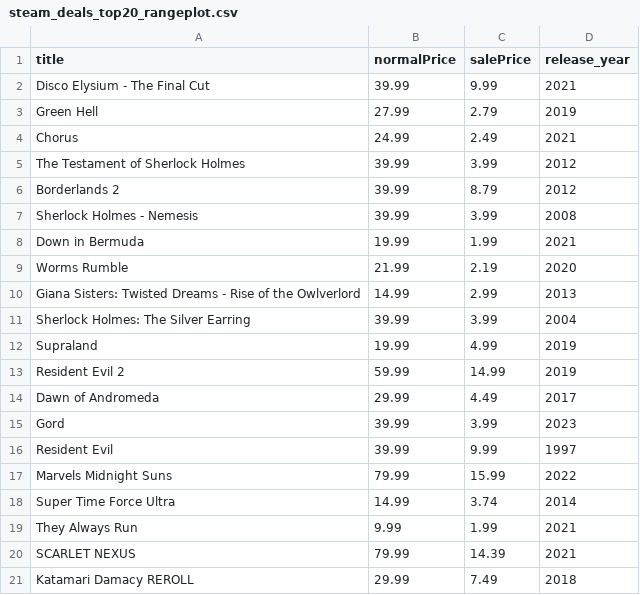
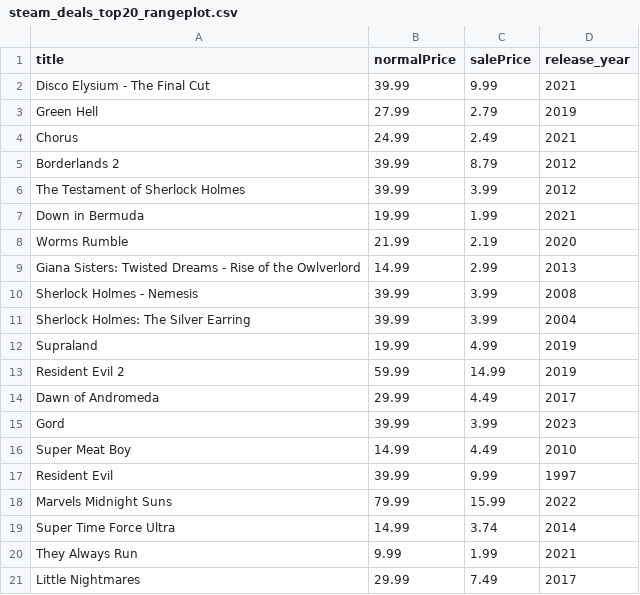
Before and after one commit to haiyib/steam-games, a CSV file: steam_deals_top20_rangeplot.csv, drawn as a sheet.

```diff
--- a/steam_deals_top20_rangeplot.csv
+++ b/steam_deals_top20_rangeplot.csv
@@ -4,5 +4,4 @@ Green Hell,27.99,2.79,2019
 Chorus,24.99,2.49,2021
+Borderlands 2,39.99,8.79,2012
 The Testament of Sherlock Holmes,39.99,3.99,2012
-Borderlands 2,39.99,8.79,2012
-Sherlock Holmes - Nemesis,39.99,3.99,2008
 Down in Bermuda,19.99,1.99,2021
@@ -10,2 +9,3 @@ Worms Rumble,21.99,2.19,2020
 Giana Sisters: Twisted Dreams - Rise of the Owlverlord,14.99,2.99,2013
+Sherlock Holmes - Nemesis,39.99,3.99,2008
 Sherlock Holmes: The Silver Earring,39.99,3.99,2004
@@ -15,2 +15,3 @@ Dawn of Andromeda,29.99,4.49,2017
 Gord,39.99,3.99,2023
+Super Meat Boy,14.99,4.49,2010
 Resident Evil,39.99,9.99,1997
@@ -19,3 +20,2 @@ Super Time Force Ultra,14.99,3.74,2014
 They Always Run,9.99,1.99,2021
-SCARLET NEXUS,79.99,14.39,2021
-Katamari Damacy REROLL,29.99,7.49,2018
+Little Nightmares,29.99,7.49,2017
```
Also changed, not shown: cheapshark_updated.csv, 1 other file.
